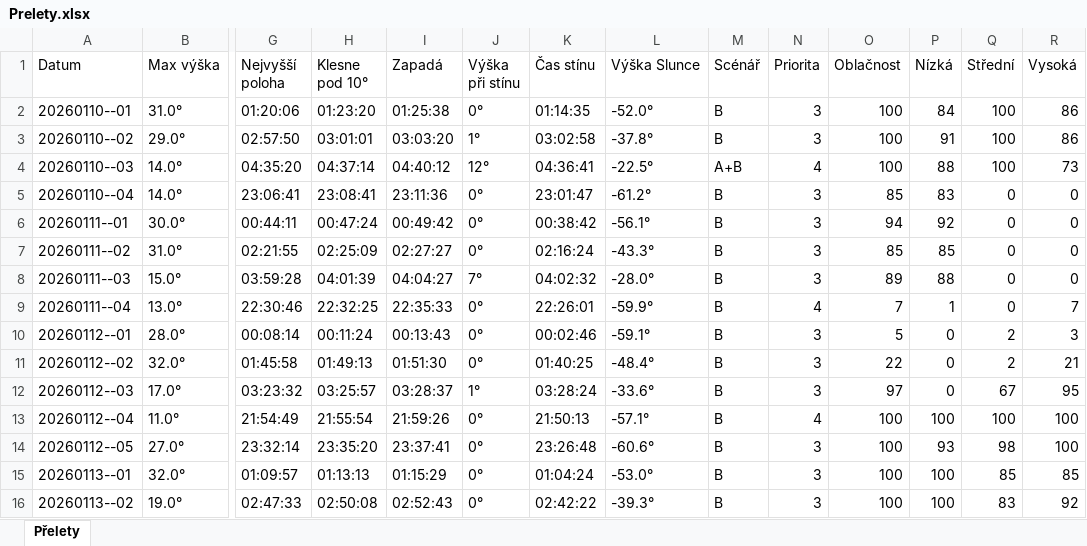
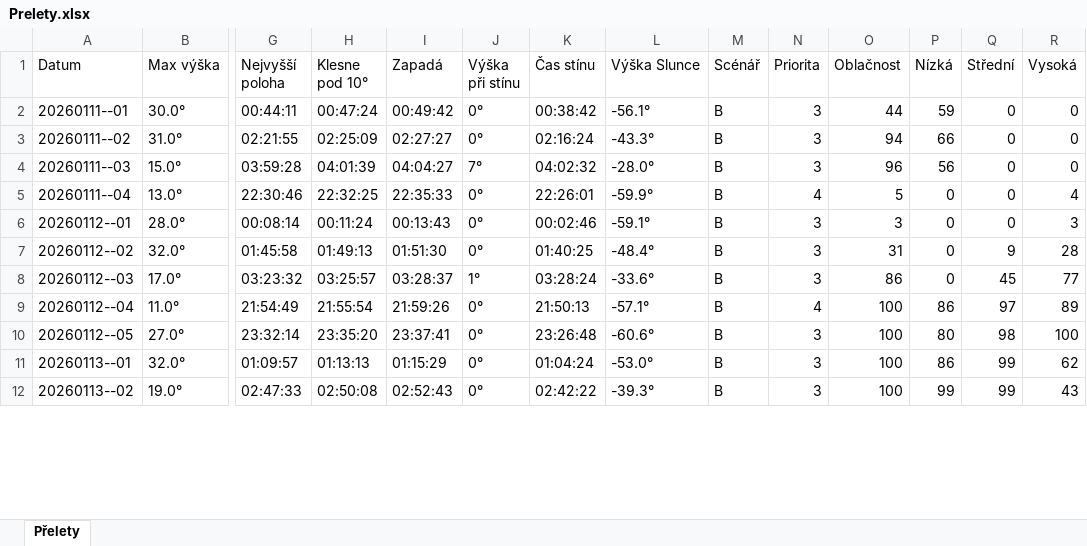
Before and after one commit to LASAR-DoSpace/LASARsat-Transit-Table, an Excel workbook: Prelety.xlsx, sheet Přelety, drawn as a sheet; only a part is shown, gaps mark what is left out; values as stored, in another font and other column widths than the file's, no cell formats; conditional formats not drawn; removed rows and columns are numbered as before the commit, all else as after; rows hold the shown columns only; the diff covers the shown part only; the diff names each change by its address in the sheet, - before the commit and + after, or states it on an @@ line.

```diff
--- a/Prelety.xlsx (sheet Přelety)
+++ b/Prelety.xlsx (sheet Přelety)
-row 2: 20260110--01 | 31.0° | 01:20:06 | 01:23:20 | 01:25:38 | 0° | 01:14:35 | -52.0° | B | 3 | 100 | 84 | 100 | 86
-row 3: 20260110--02 | 29.0° | 02:57:50 | 03:01:01 | 03:03:20 | 1° | 03:02:58 | -37.8° | B | 3 | 100 | 91 | 100 | 86
-row 4: 20260110--03 | 14.0° | 04:35:20 | 04:37:14 | 04:40:12 | 12° | 04:36:41 | -22.5° | A+B | 4 | 100 | 88 | 100 | 73
-row 5: 20260110--04 | 14.0° | 23:06:41 | 23:08:41 | 23:11:36 | 0° | 23:01:47 | -61.2° | B | 3 | 85 | 83 | 0 | 0
-O2 (Oblačnost): 94
+O2 (Oblačnost): 44
-P2 (Nízká): 92
+P2 (Nízká): 59
-O3 (Oblačnost): 85
+O3 (Oblačnost): 94
-P3 (Nízká): 85
+P3 (Nízká): 66
-O4 (Oblačnost): 89
+O4 (Oblačnost): 96
-P4 (Nízká): 88
+P4 (Nízká): 56
-O5 (Oblačnost): 7
+O5 (Oblačnost): 5
-P5 (Nízká): 1
+P5 (Nízká): 0
-R5 (Vysoká): 7
+R5 (Vysoká): 4
-O6 (Oblačnost): 5
+O6 (Oblačnost): 3
-Q6 (Střední): 2
+Q6 (Střední): 0
-O7 (Oblačnost): 22
+O7 (Oblačnost): 31
-Q7 (Střední): 2
+Q7 (Střední): 9
-R7 (Vysoká): 21
+R7 (Vysoká): 28
-O8 (Oblačnost): 97
+O8 (Oblačnost): 86
-Q8 (Střední): 67
+Q8 (Střední): 45
-R8 (Vysoká): 95
+R8 (Vysoká): 77
-P9 (Nízká): 100
+P9 (Nízká): 86
-Q9 (Střední): 100
+Q9 (Střední): 97
-R9 (Vysoká): 100
+R9 (Vysoká): 89
-P10 (Nízká): 93
+P10 (Nízká): 80
-P11 (Nízká): 100
+P11 (Nízká): 86
-Q11 (Střední): 85
+Q11 (Střední): 99
-R11 (Vysoká): 85
+R11 (Vysoká): 62
-P12 (Nízká): 100
+P12 (Nízká): 99
-Q12 (Střední): 83
+Q12 (Střední): 99
-R12 (Vysoká): 92
+R12 (Vysoká): 43
```
Also changed, not shown: 5 added rows and 37 edited cells elsewhere in this sheet, cell formats.
